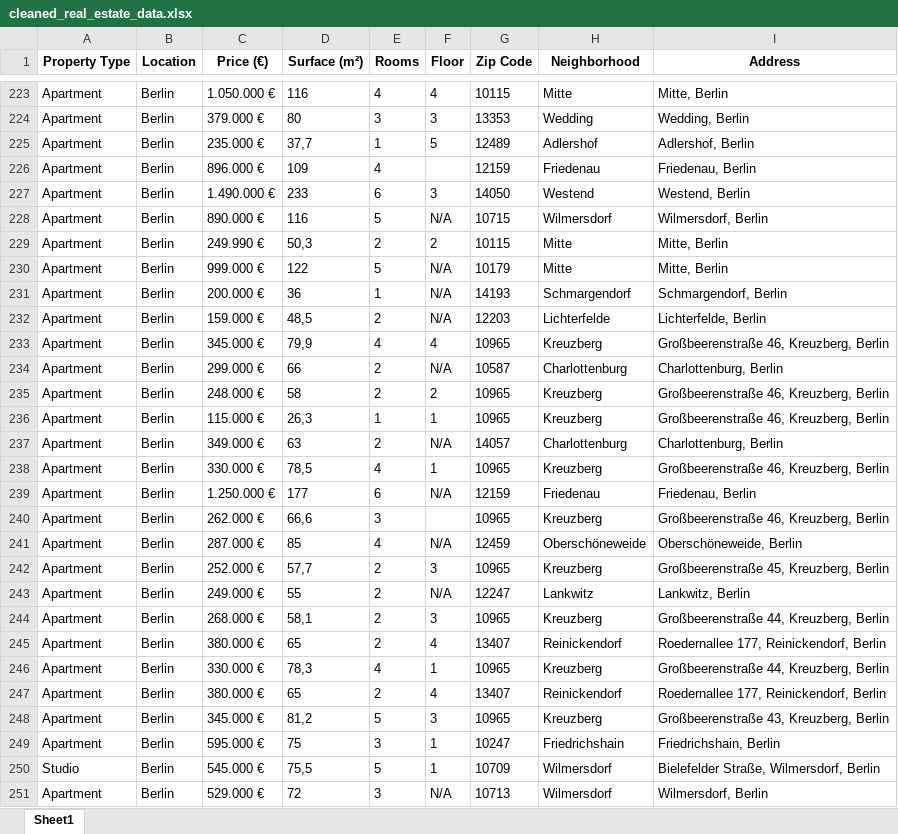
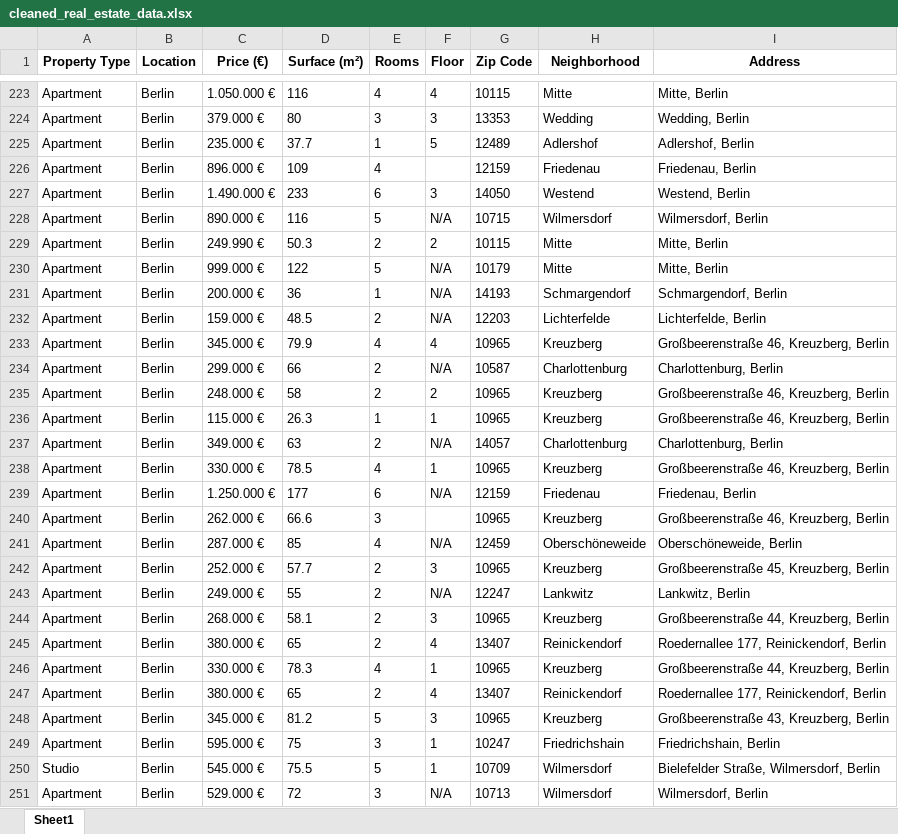
Before and after one commit to plsoulie/project_berlin, an Excel workbook: cleaned_real_estate_data.xlsx, sheet Sheet1, drawn as a sheet; only a part is shown, gaps mark what is left out; values as stored, in another font and other column widths than the file's, no borders; the diff covers the shown part only; the diff names each change by its address in the sheet, - before the commit and + after, or states it on an @@ line.

```diff
--- a/cleaned_real_estate_data.xlsx (sheet Sheet1)
+++ b/cleaned_real_estate_data.xlsx (sheet Sheet1)
-D225 (Surface (m²)): 37,7
+D225 (Surface (m²)): 37.7
-D229 (Surface (m²)): 50,3
+D229 (Surface (m²)): 50.3
-D232 (Surface (m²)): 48,5
+D232 (Surface (m²)): 48.5
-D233 (Surface (m²)): 79,9
+D233 (Surface (m²)): 79.9
-D236 (Surface (m²)): 26,3
+D236 (Surface (m²)): 26.3
-D238 (Surface (m²)): 78,5
+D238 (Surface (m²)): 78.5
-D240 (Surface (m²)): 66,6
+D240 (Surface (m²)): 66.6
-D242 (Surface (m²)): 57,7
+D242 (Surface (m²)): 57.7
-D244 (Surface (m²)): 58,1
+D244 (Surface (m²)): 58.1
-D246 (Surface (m²)): 78,3
+D246 (Surface (m²)): 78.3
-D248 (Surface (m²)): 81,2
+D248 (Surface (m²)): 81.2
-D250 (Surface (m²)): 75,5
+D250 (Surface (m²)): 75.5
```
Also changed, not shown: 205 edited cells elsewhere in this sheet, 4 other files.
